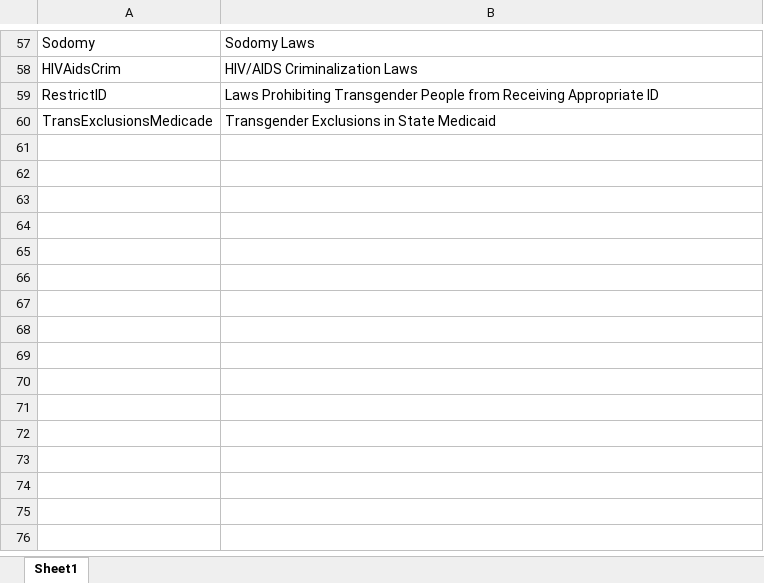
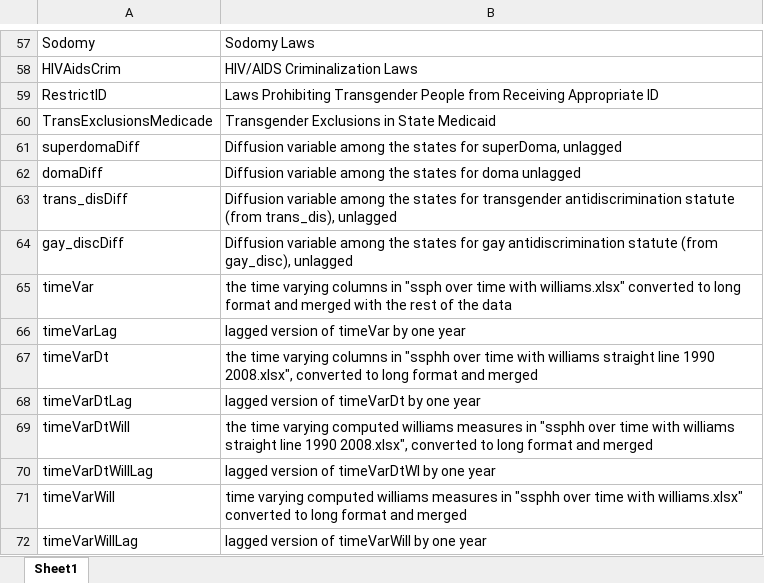
Before and after one commit to kingofkung/TransResearch2016, an Excel workbook: Data/EqualityCodebook.xlsx, sheet Sheet1, drawn as a sheet; only a part is shown, gaps mark what is left out; values as stored, in another font and other column widths than the file's, no borders; the diff names each change by its address in the sheet, - before the commit and + after, or states it on an @@ line.

Commit message:
Updated equality codebook, and conducted regressions

```diff
--- a/Data/EqualityCodebook.xlsx (sheet Sheet1)
+++ b/Data/EqualityCodebook.xlsx (sheet Sheet1)
+row 61: superdomaDiff | Diffusion variable among the states for superDoma, unlagged
+row 62: domaDiff | Diffusion variable among the states for doma unlagged
+row 63: trans_disDiff | Diffusion variable among the states for transgender antidiscrimination statute (from trans_dis), unlagged
+row 64: gay_discDiff | Diffusion variable among the states for gay antidiscrimination statute (from gay_disc), unlagged
+row 65: timeVar | the time varying columns in "ssph over time with williams.xlsx" converted to long format and merged with the rest of the data
+row 66: timeVarLag | lagged version of timeVar by one year
+row 67: timeVarDt | the time varying columns in "ssphh over time with williams straight line 1990 2008.xlsx", converted to long format and merged
+row 68: timeVarDtLag | lagged version of timeVarDt by one year
+row 69: timeVarDtWill | the time varying computed williams measures in "ssphh over time with williams straight line 1990 2008.xlsx", converted to long format and merged
+row 70: timeVarDtWillLag | lagged version of timeVarDtWl by one year
+row 71: timeVarWill | time varying computed williams measures in "ssphh over time with williams.xlsx" converted to long format and merged
+row 72: timeVarWillLag | lagged version of timeVarWill by one year
```
Also changed, not shown: 3 other files.
